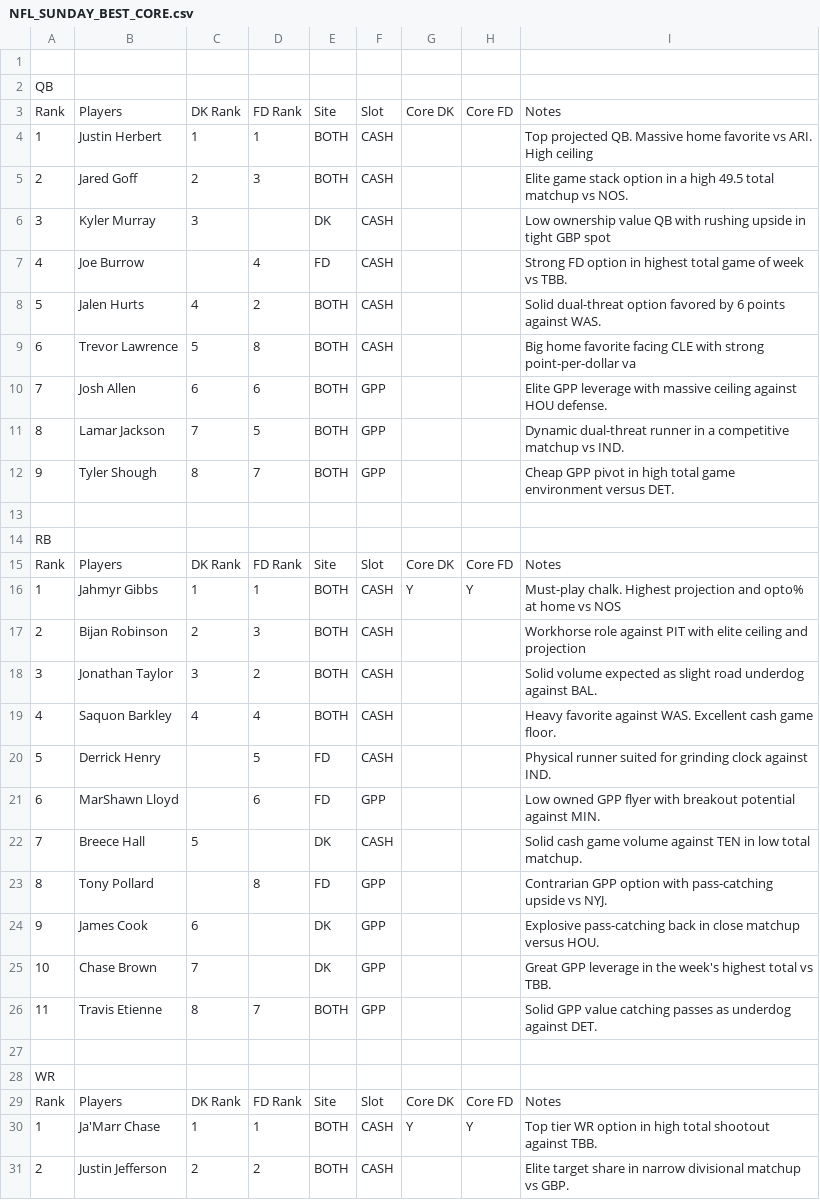
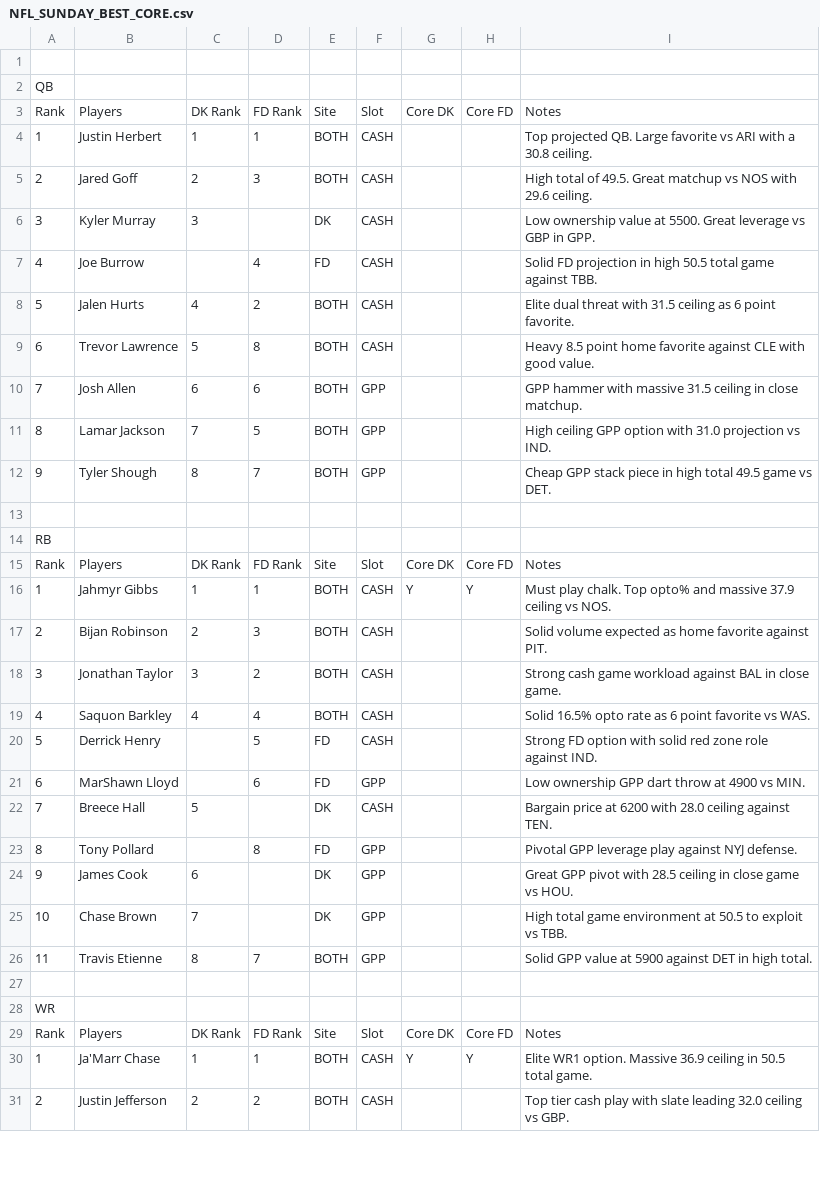
Before and after one commit to chrisgimino/nflcoreplays, a CSV file: NFL_SUNDAY_BEST_CORE.csv, drawn as a sheet; only a part is shown; the diff covers the shown part only.

```diff
--- a/NFL_SUNDAY_BEST_CORE.csv
+++ b/NFL_SUNDAY_BEST_CORE.csv
@@ -3,11 +3,11 @@ QB,,,,,,,,
 Rank,Players,DK Rank,FD Rank,Site,Slot,Core DK,Core FD,Notes
-1,Justin Herbert,1,1,BOTH,CASH,,,Top projected QB. Massive home favorite vs ARI. High ceiling
-2,Jared Goff,2,3,BOTH,CASH,,,Elite game stack option in a high 49.5 total matchup vs NOS.
-3,Kyler Murray,3,,DK,CASH,,,Low ownership value QB with rushing upside in tight GBP spot
-4,Joe Burrow,,4,FD,CASH,,,Strong FD option in highest total game of week vs TBB.
-5,Jalen Hurts,4,2,BOTH,CASH,,,Solid dual-threat option favored by 6 points against WAS.
-6,Trevor Lawrence,5,8,BOTH,CASH,,,Big home favorite facing CLE with strong point-per-dollar va
-7,Josh Allen,6,6,BOTH,GPP,,,Elite GPP leverage with massive ceiling against HOU defense.
-8,Lamar Jackson,7,5,BOTH,GPP,,,Dynamic dual-threat runner in a competitive matchup vs IND.
-9,Tyler Shough,8,7,BOTH,GPP,,,Cheap GPP pivot in high total game environment versus DET.
+1,Justin Herbert,1,1,BOTH,CASH,,,Top projected QB. Large favorite vs ARI with a 30.8 ceiling.
+2,Jared Goff,2,3,BOTH,CASH,,,High total of 49.5. Great matchup vs NOS with 29.6 ceiling.
+3,Kyler Murray,3,,DK,CASH,,,Low ownership value at 5500. Great leverage vs GBP in GPP.
+4,Joe Burrow,,4,FD,CASH,,,Solid FD projection in high 50.5 total game against TBB.
+5,Jalen Hurts,4,2,BOTH,CASH,,,Elite dual threat with 31.5 ceiling as 6 point favorite.
+6,Trevor Lawrence,5,8,BOTH,CASH,,,Heavy 8.5 point home favorite against CLE with good value.
+7,Josh Allen,6,6,BOTH,GPP,,,GPP hammer with massive 31.5 ceiling in close matchup.
+8,Lamar Jackson,7,5,BOTH,GPP,,,High ceiling GPP option with 31.0 projection vs IND.
+9,Tyler Shough,8,7,BOTH,GPP,,,Cheap GPP stack piece in high total 49.5 game vs DET.
 ,,,,,,,,
@@ -15,13 +15,13 @@ RB,,,,,,,,
 Rank,Players,DK Rank,FD Rank,Site,Slot,Core DK,Core FD,Notes
-1,Jahmyr Gibbs,1,1,BOTH,CASH,Y,Y,Must-play chalk. Highest projection and opto% at home vs NOS
-2,Bijan Robinson,2,3,BOTH,CASH,,,Workhorse role against PIT with elite ceiling and projection
-3,Jonathan Taylor,3,2,BOTH,CASH,,,Solid volume expected as slight road underdog against BAL.
-4,Saquon Barkley,4,4,BOTH,CASH,,,Heavy favorite against WAS. Excellent cash game floor.
-5,Derrick Henry,,5,FD,CASH,,,Physical runner suited for grinding clock against IND.
-6,MarShawn Lloyd,,6,FD,GPP,,,Low owned GPP flyer with breakout potential against MIN.
-7,Breece Hall,5,,DK,CASH,,,Solid cash game volume against TEN in low total matchup.
-8,Tony Pollard,,8,FD,GPP,,,Contrarian GPP option with pass-catching upside vs NYJ.
-9,James Cook,6,,DK,GPP,,,Explosive pass-catching back in close matchup versus HOU.
-10,Chase Brown,7,,DK,GPP,,,Great GPP leverage in the week's highest total vs TBB.
-11,Travis Etienne,8,7,BOTH,GPP,,,Solid GPP value catching passes as underdog against DET.
+1,Jahmyr Gibbs,1,1,BOTH,CASH,Y,Y,Must play chalk. Top opto% and massive 37.9 ceiling vs NOS.
+2,Bijan Robinson,2,3,BOTH,CASH,,,Solid volume expected as home favorite against PIT.
+3,Jonathan Taylor,3,2,BOTH,CASH,,,Strong cash game workload against BAL in close game.
+4,Saquon Barkley,4,4,BOTH,CASH,,,Solid 16.5% opto rate as 6 point favorite vs WAS.
+5,Derrick Henry,,5,FD,CASH,,,Strong FD option with solid red zone role against IND.
+6,MarShawn Lloyd,,6,FD,GPP,,,Low ownership GPP dart throw at 4900 vs MIN.
+7,Breece Hall,5,,DK,CASH,,,Bargain price at 6200 with 28.0 ceiling against TEN.
+8,Tony Pollard,,8,FD,GPP,,,Pivotal GPP leverage play against NYJ defense.
+9,James Cook,6,,DK,GPP,,,Great GPP pivot with 28.5 ceiling in close game vs HOU.
+10,Chase Brown,7,,DK,GPP,,,High total game environment at 50.5 to exploit vs TBB.
+11,Travis Etienne,8,7,BOTH,GPP,,,Solid GPP value at 5900 against DET in high total.
 ,,,,,,,,
@@ -29,3 +29,3 @@ WR,,,,,,,,
 Rank,Players,DK Rank,FD Rank,Site,Slot,Core DK,Core FD,Notes
-1,Ja'Marr Chase,1,1,BOTH,CASH,Y,Y,Top tier WR option in high total shootout against TBB.
-2,Justin Jefferson,2,2,BOTH,CASH,,,Elite target share in narrow divisional matchup vs GBP.
+1,Ja'Marr Chase,1,1,BOTH,CASH,Y,Y,Elite WR1 option. Massive 36.9 ceiling in 50.5 total game.
+2,Justin Jefferson,2,2,BOTH,CASH,,,Top tier cash play with slate leading 32.0 ceiling vs GBP.
```
Also changed, not shown: 18 edited cells elsewhere in this file.
